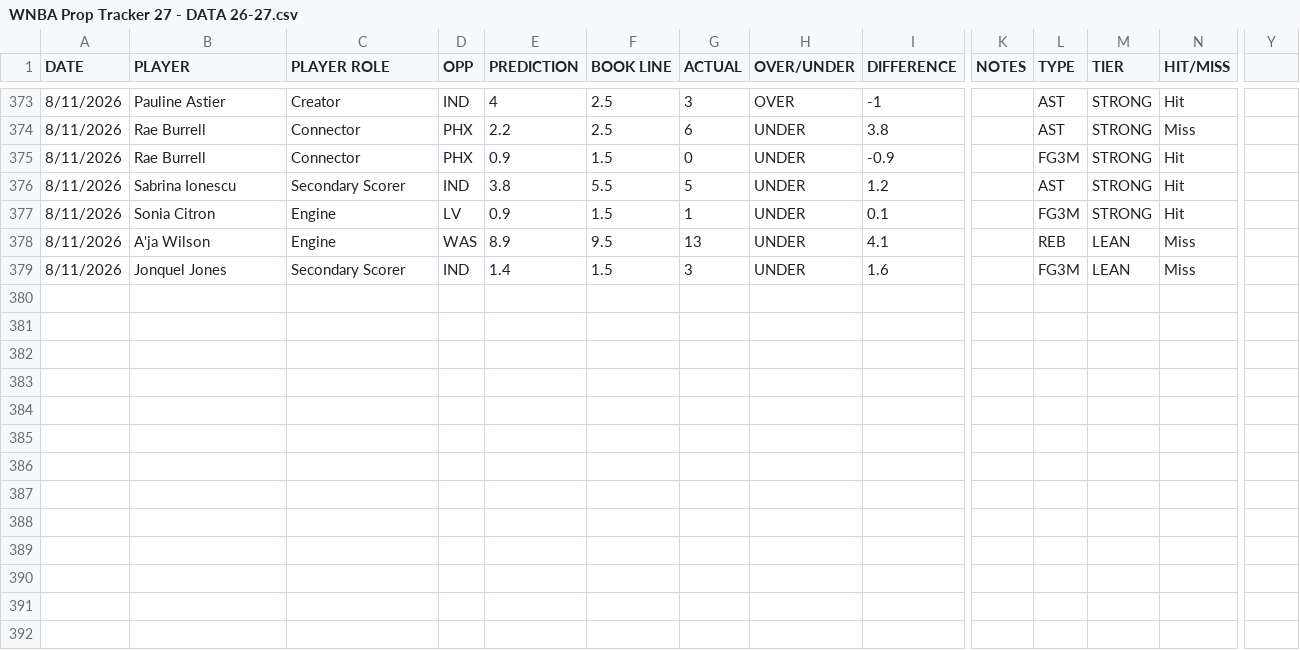
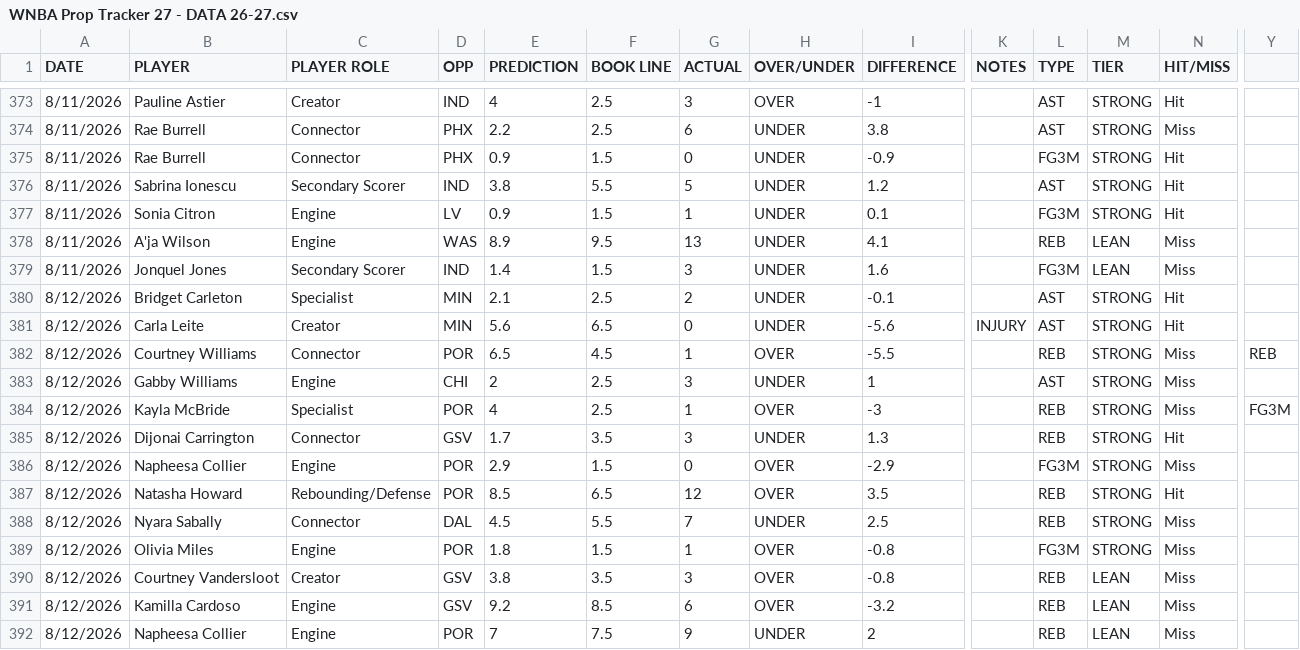
Before and after one commit to Ewlisten/lucky-predictions, a CSV file: data/WNBA Prop Tracker 27 - DATA 26-27.csv, drawn as a sheet; only a part is shown, gaps mark what is left out; rows hold the shown columns only; the diff names each change by its address in the sheet, - before the commit and + after, or states it on an @@ line.

```diff
--- a/data/WNBA Prop Tracker 27 - DATA 26-27.csv
+++ b/data/WNBA Prop Tracker 27 - DATA 26-27.csv
+row 380: 8/12/2026 | Bridget Carleton | Specialist | MIN | 2.1 | 2.5 | 2 | UNDER | -0.1 |  | AST | STRONG | Hit
+row 381: 8/12/2026 | Carla Leite | Creator | MIN | 5.6 | 6.5 | 0 | UNDER | -5.6 | INJURY | AST | STRONG | Hit
+row 382: 8/12/2026 | Courtney Williams | Connector | POR | 6.5 | 4.5 | 1 | OVER | -5.5 |  | REB | STRONG | Miss | REB
+row 383: 8/12/2026 | Gabby Williams | Engine | CHI | 2 | 2.5 | 3 | UNDER | 1 |  | AST | STRONG | Miss
+row 384: 8/12/2026 | Kayla McBride | Specialist | POR | 4 | 2.5 | 1 | OVER | -3 |  | REB | STRONG | Miss | FG3M
+row 385: 8/12/2026 | Dijonai Carrington | Connector | GSV | 1.7 | 3.5 | 3 | UNDER | 1.3 |  | REB | STRONG | Hit
+row 386: 8/12/2026 | Napheesa Collier | Engine | POR | 2.9 | 1.5 | 0 | OVER | -2.9 |  | FG3M | STRONG | Miss
+row 387: 8/12/2026 | Natasha Howard | Rebounding/Defense | POR | 8.5 | 6.5 | 12 | OVER | 3.5 |  | REB | STRONG | Hit
+row 388: 8/12/2026 | Nyara Sabally | Connector | DAL | 4.5 | 5.5 | 7 | UNDER | 2.5 |  | REB | STRONG | Miss
+row 389: 8/12/2026 | Olivia Miles | Engine | POR | 1.8 | 1.5 | 1 | OVER | -0.8 |  | FG3M | STRONG | Miss
+row 390: 8/12/2026 | Courtney Vandersloot | Creator | GSV | 3.8 | 3.5 | 3 | OVER | -0.8 |  | REB | LEAN | Miss
+row 391: 8/12/2026 | Kamilla Cardoso | Engine | GSV | 9.2 | 8.5 | 6 | OVER | -3.2 |  | REB | LEAN | Miss
+row 392: 8/12/2026 | Napheesa Collier | Engine | POR | 7 | 7.5 | 9 | UNDER | 2 |  | REB | LEAN | Miss
```
Also changed, not shown: 2 other files.
